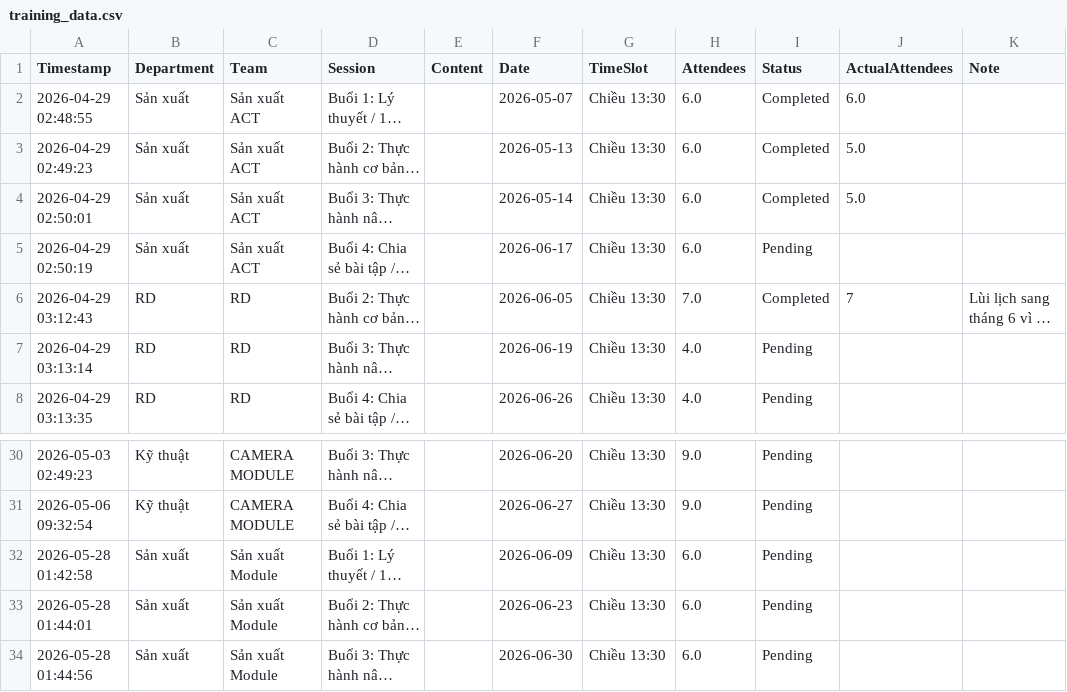
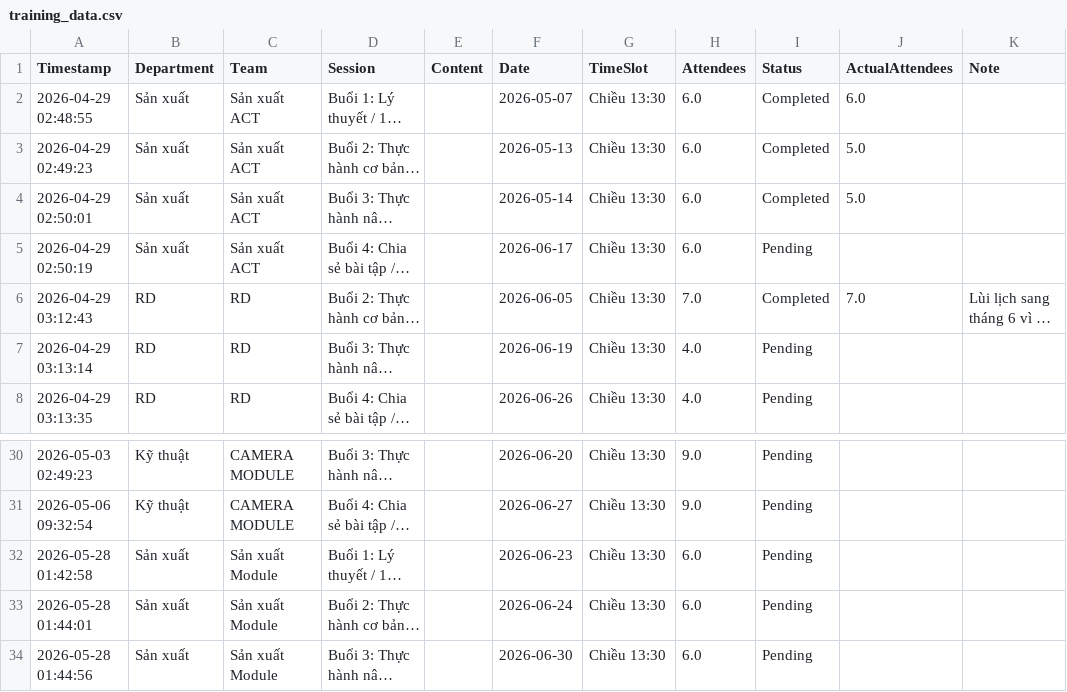
Before and after one commit to lythixuanulsa-hub/AI-Training-Hub, a CSV file: training_data.csv, drawn as a sheet; only a part is shown, gaps mark what is left out; long unchanged cells end in …; the diff names each change by its address in the sheet, - before the commit and + after, or states it on an @@ line.

Commit message:
Cap nhat du lieu tu local dashboard

```diff
--- a/training_data.csv
+++ b/training_data.csv
-J6 (ActualAttendees): 7
+J6 (ActualAttendees): 7.0
-F32 (Date): 2026-06-09
+F32 (Date): 2026-06-23
-F33 (Date): 2026-06-23
+F33 (Date): 2026-06-24
```
